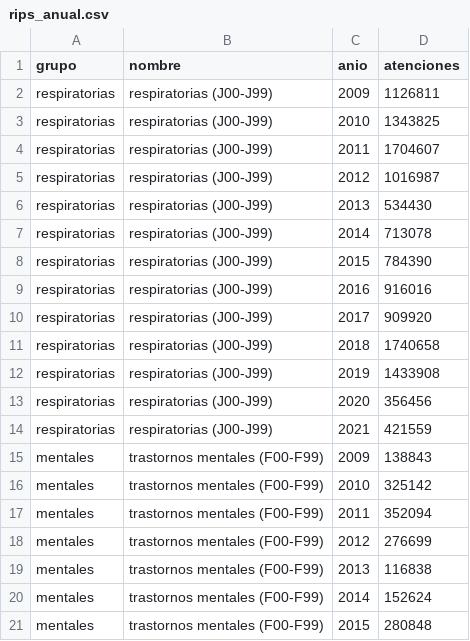
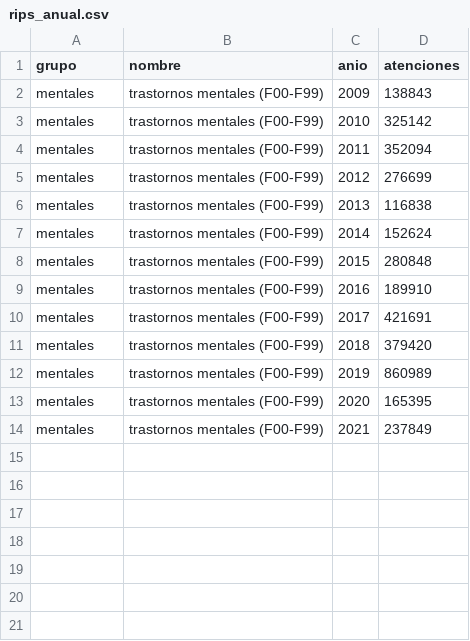
Before and after one commit to bienestarmedellinia/vitalmed, a CSV file: outputs/tablas/rips_anual.csv, drawn as a sheet; only a part is shown; the shorter side is filled out with more unchanged rows.

```diff
--- a/outputs/tablas/rips_anual.csv
+++ b/outputs/tablas/rips_anual.csv
@@ -1,15 +1,2 @@
 grupo,nombre,anio,atenciones
-respiratorias,respiratorias (J00-J99),2009,1126811
-respiratorias,respiratorias (J00-J99),2010,1343825
-respiratorias,respiratorias (J00-J99),2011,1704607
-respiratorias,respiratorias (J00-J99),2012,1016987
-respiratorias,respiratorias (J00-J99),2013,534430
-respiratorias,respiratorias (J00-J99),2014,713078
-respiratorias,respiratorias (J00-J99),2015,784390
-respiratorias,respiratorias (J00-J99),2016,916016
-respiratorias,respiratorias (J00-J99),2017,909920
-respiratorias,respiratorias (J00-J99),2018,1740658
-respiratorias,respiratorias (J00-J99),2019,1433908
-respiratorias,respiratorias (J00-J99),2020,356456
-respiratorias,respiratorias (J00-J99),2021,421559
 mentales,trastornos mentales (F00-F99),2009,138843
```
Also changed, not shown: docs/datos/rips_anual.csv, 5 other files.
